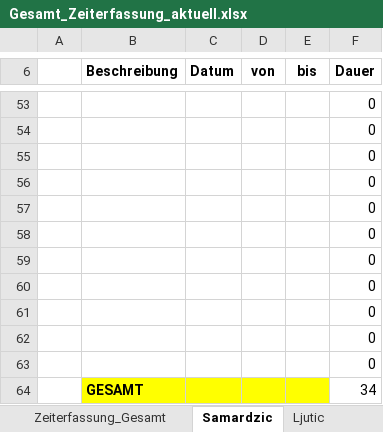
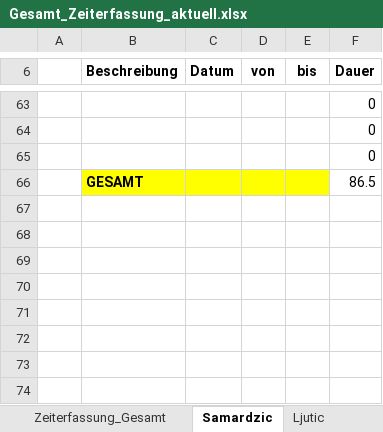
Before and after one commit to MilosTomic123/IT_Projekt_SS19, an Excel workbook: Gesamt_Zeiterfassung_aktuell.xlsx, sheet Samardzic, drawn as a sheet; only a part is shown, gaps mark what is left out; values as stored, in another font and other column widths than the file's, no borders; table styles not drawn; removed rows and columns are numbered as before the commit, all else as after; the diff covers the shown part only; the diff names each change by its address in the sheet, - before the commit and + after, or states it on an @@ line.

```diff
--- a/Gesamt_Zeiterfassung_aktuell.xlsx (sheet Samardzic)
+++ b/Gesamt_Zeiterfassung_aktuell.xlsx (sheet Samardzic)
-row 56:  |  |  |  |  | 0
-row 57:  |  |  |  |  | 0
-row 58:  |  |  |  |  | 0
-row 59:  |  |  |  |  | 0
-row 60:  |  |  |  |  | 0
-row 61:  |  |  |  |  | 0
-row 62:  |  |  |  |  | 0
-row 63:  |  |  |  |  | 0
-F66 (Dauer): 34
+F66 (Dauer): 86.5
```
Also changed, not shown: 11 added rows, 1 removed row and 21 edited cells elsewhere in this sheet, sheet Ljutic, sheet Zeiterfassung_Gesamt, sheet Pargan, formulas that keep their value, charts or pictures.
